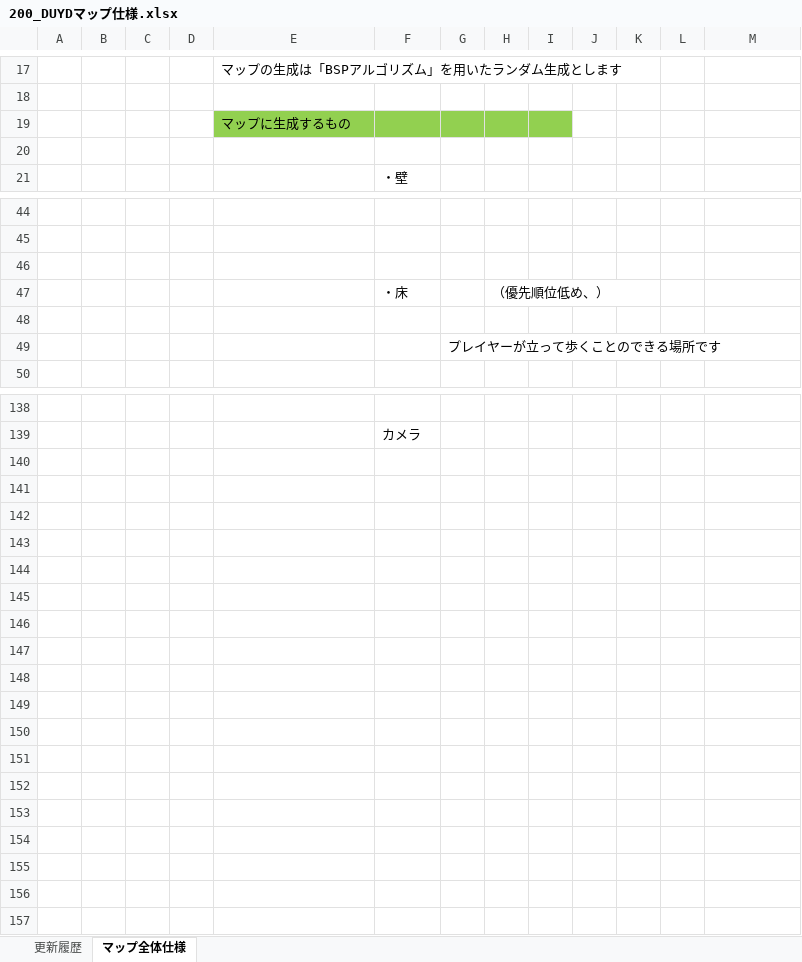
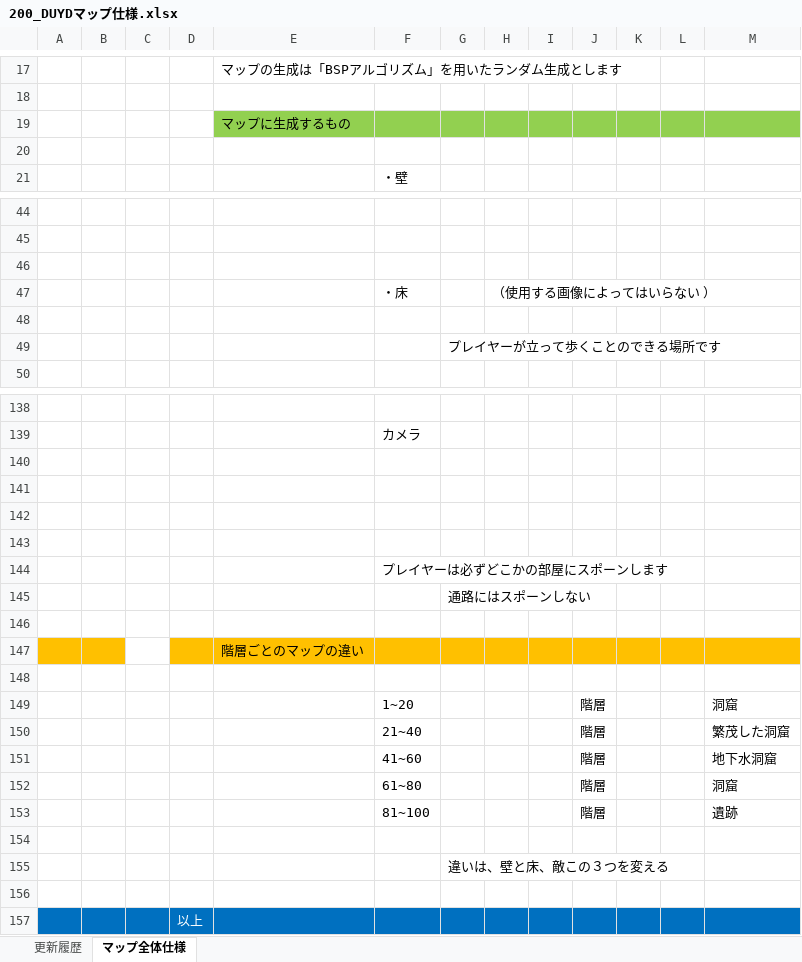
Before and after one commit to TY-110213/DUYD, an Excel workbook: Document/200_DUYDマップ仕様.xlsx, sheet マップ全体仕様, drawn as a sheet; only a part is shown, gaps mark what is left out; values as stored, in another font and other column widths than the file's, no borders; charts and pictures not drawn; the diff covers the shown part only; the diff names each change by its address in the sheet, - before the commit and + after, or states it on an @@ line.

Commit message:
マップ仕様追加

```diff
--- a/Document/200_DUYDマップ仕様.xlsx (sheet マップ全体仕様)
+++ b/Document/200_DUYDマップ仕様.xlsx (sheet マップ全体仕様)
-J19:M19 fill: none
+J19:M19 fill: #92D050
-H47: （優先順位低め、）
+H47: （使用する画像によってはいらない ）
+row 140: (empty)
+row 141: (empty)
+row 142: (empty)
+row 143: (empty)
+row 144:  |  |  |  |  | プレイヤーは必ずどこかの部屋にスポーンします
+row 145:  |  |  |  |  |  | 通路にはスポーンしない
+row 146: (empty)
+row 147:  |  |  |  | 階層ごとのマップの違い
+row 148: (empty)
+row 149:  |  |  |  |  | 1~20 |  |  |  | 階層 |  |  | 洞窟
+row 150:  |  |  |  |  | 21~40 |  |  |  | 階層 |  |  | 繁茂した洞窟
+row 151:  |  |  |  |  | 41~60 |  |  |  | 階層 |  |  | 地下水洞窟
+row 152:  |  |  |  |  | 61~80 |  |  |  | 階層 |  |  | 洞窟
+row 153:  |  |  |  |  | 81~100 |  |  |  | 階層 |  |  | 遺跡
+row 154: (empty)
+row 155:  |  |  |  |  |  | 違いは、壁と床、敵この３つを変える
+row 156: (empty)
+row 157:  |  |  | 以上
```
Also changed, not shown: 1 edited cell elsewhere in this sheet, charts or pictures.
